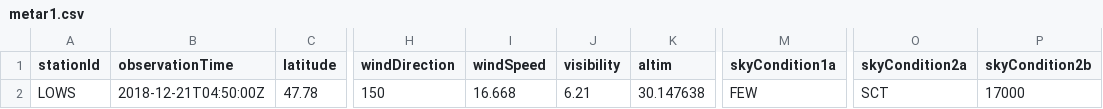
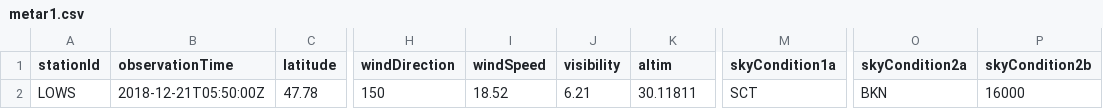
Before and after one commit to mmittlb/pywde1, a CSV file: metar1.csv, drawn as a sheet; only a part is shown, gaps mark what is left out; the diff names each change by its address in the sheet, - before the commit and + after, or states it on an @@ line.

Commit message:
Add metar1.csv

```diff
--- a/metar1.csv
+++ b/metar1.csv
-B2 (observationTime): 2018-12-21T04:50:00Z
+B2 (observationTime): 2018-12-21T05:50:00Z
-I2 (windSpeed): 16.668
+I2 (windSpeed): 18.52
-K2 (altim): 30.147638
+K2 (altim): 30.11811
-M2 (skyCondition1a): FEW
+M2 (skyCondition1a): SCT
-O2 (skyCondition2a): SCT
+O2 (skyCondition2a): BKN
-P2 (skyCondition2b): 17000
+P2 (skyCondition2b): 16000
```
